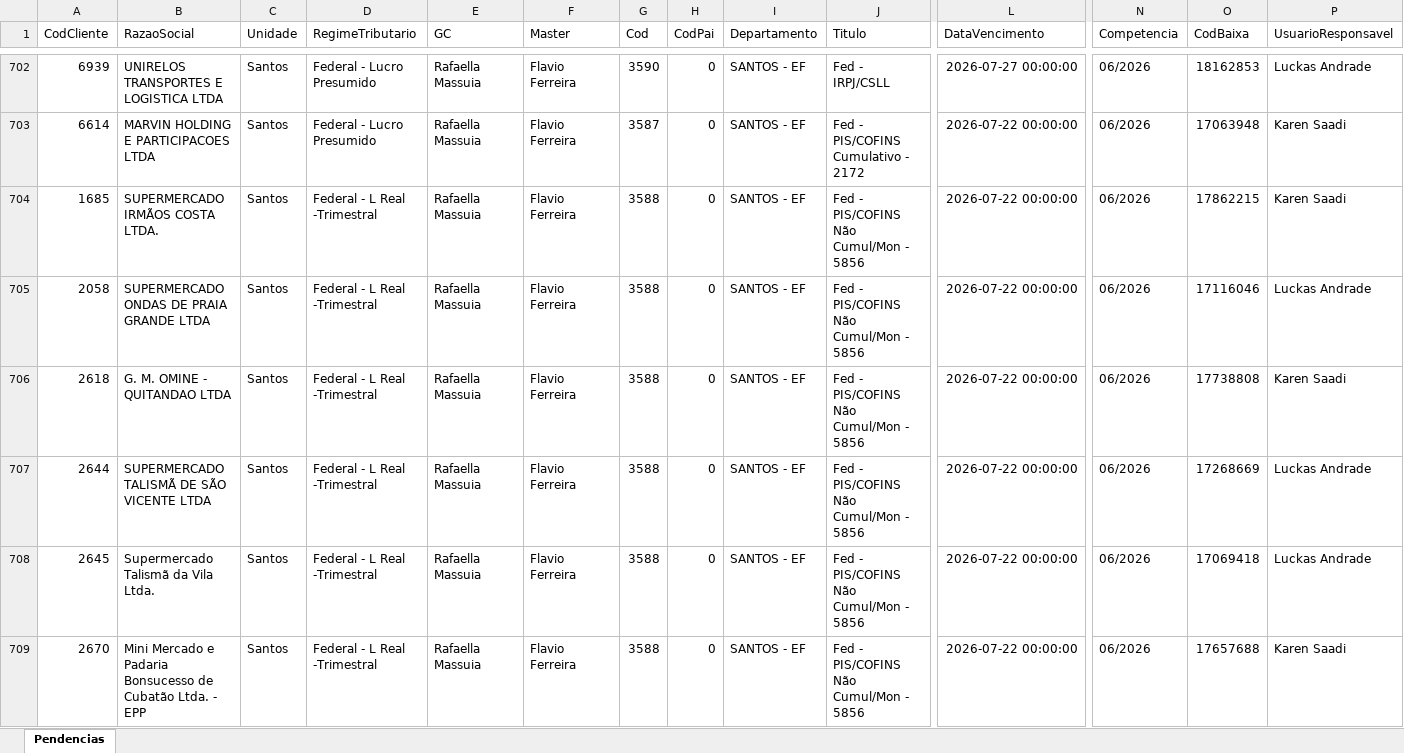
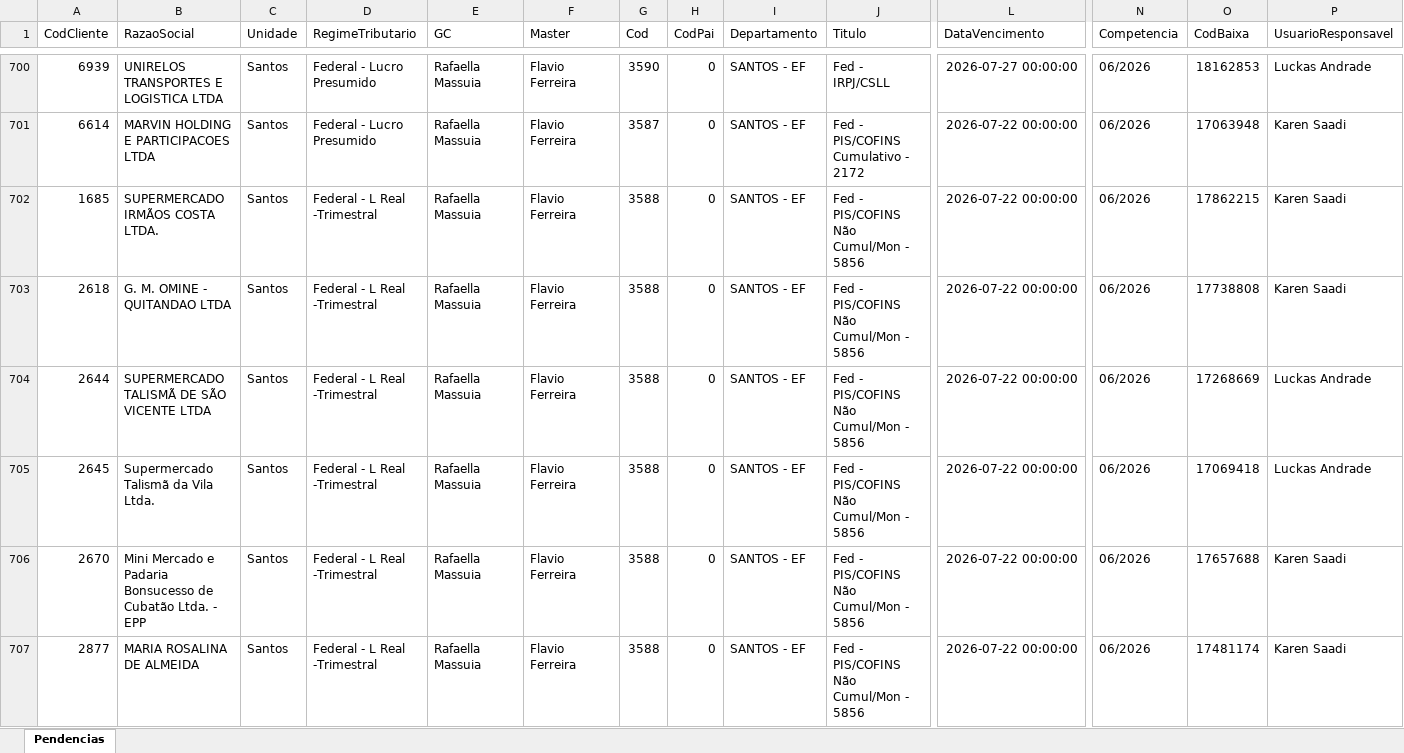
Before and after one commit to willianemanoel/Portal-das-tarefas-teste-, an Excel workbook: dados/base/santos.xlsx, sheet Pendencias, drawn as a sheet; only a part is shown, gaps mark what is left out; the shorter side is filled out with more unchanged rows; values as stored, in another font and other column widths than the file's, no borders; removed rows and columns are numbered as before the commit, all else as after; rows hold the shown columns only; the diff covers the shown part only; the diff names each change by its address in the sheet, - before the commit and + after, or states it on an @@ line.

```diff
--- a/dados/base/santos.xlsx (sheet Pendencias)
+++ b/dados/base/santos.xlsx (sheet Pendencias)
-row 705: 2058 | SUPERMERCADO ONDAS DE PRAIA GRANDE LTDA | Santos | Federal - L Real -Trimestral | Rafaella Massuia | Flavio Ferreira | 3588 | 0 | SANTOS - EF | Fed - PIS/COFINS Não Cumul/Mon - 5856 | 2026-07-22 00:00:00 | 06/2026 | 17116046 | Luckas Andrade
```
Also changed, not shown: 8 added rows and 7 removed rows elsewhere in this sheet, dados/base/goias.xlsx, 1 other file.
